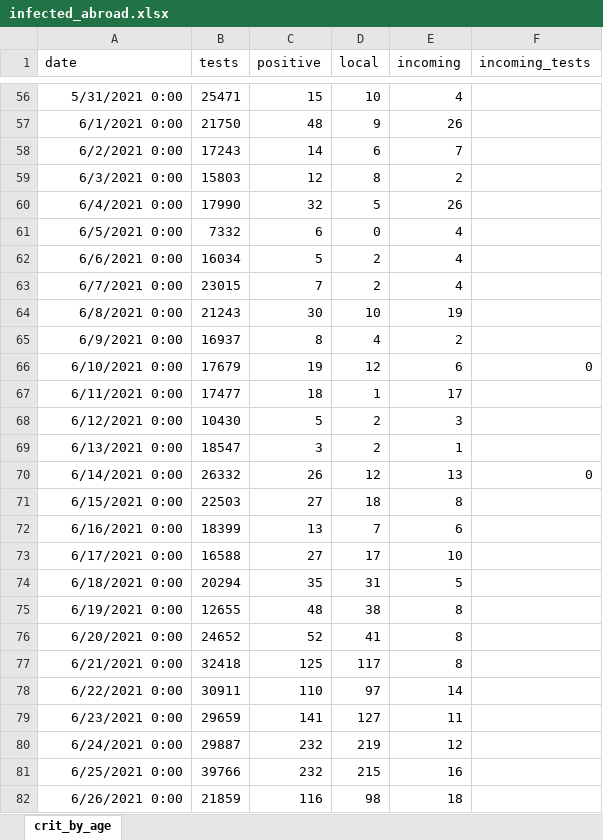
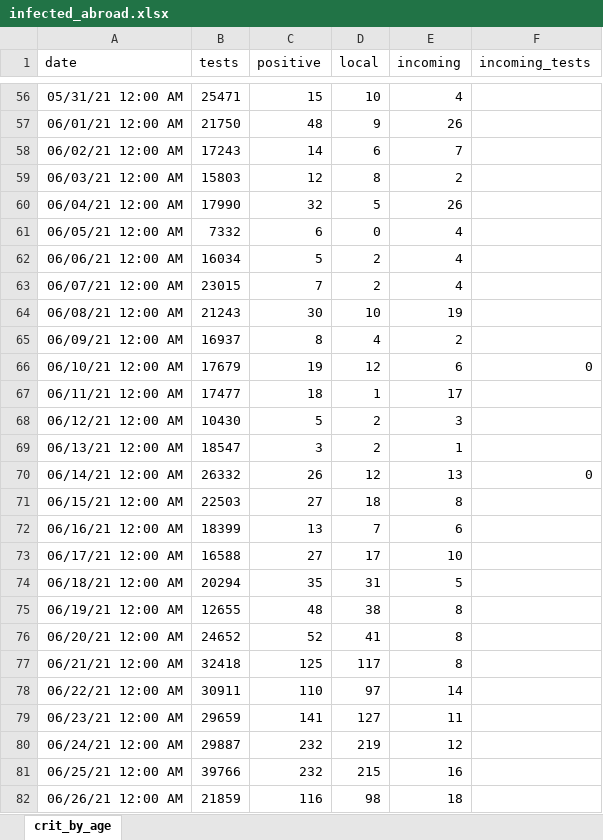
Before and after one commit to yuval-harpaz/covid-19-israel-matlab, an Excel workbook: data/Israel/infected_abroad.xlsx, sheet crit_by_age, drawn as a sheet; only a part is shown, gaps mark what is left out; values as stored, in another font and other column widths than the file's, no borders; the diff covers the shown part only; the diff names each change by its address in the sheet, - before the commit and + after, or states it on an @@ line.

```diff
--- a/data/Israel/infected_abroad.xlsx (sheet crit_by_age)
+++ b/data/Israel/infected_abroad.xlsx (sheet crit_by_age)
-A56 (date): 5/31/2021 0:00
+A56 (date): 05/31/21 12:00 AM
-A57 (date): 6/1/2021 0:00
+A57 (date): 06/01/21 12:00 AM
-A58 (date): 6/2/2021 0:00
+A58 (date): 06/02/21 12:00 AM
-A59 (date): 6/3/2021 0:00
+A59 (date): 06/03/21 12:00 AM
-A60 (date): 6/4/2021 0:00
+A60 (date): 06/04/21 12:00 AM
-A61 (date): 6/5/2021 0:00
+A61 (date): 06/05/21 12:00 AM
-A62 (date): 6/6/2021 0:00
+A62 (date): 06/06/21 12:00 AM
-A63 (date): 6/7/2021 0:00
+A63 (date): 06/07/21 12:00 AM
-A64 (date): 6/8/2021 0:00
+A64 (date): 06/08/21 12:00 AM
-A65 (date): 6/9/2021 0:00
+A65 (date): 06/09/21 12:00 AM
-A66 (date): 6/10/2021 0:00
+A66 (date): 06/10/21 12:00 AM
-A67 (date): 6/11/2021 0:00
+A67 (date): 06/11/21 12:00 AM
-A68 (date): 6/12/2021 0:00
+A68 (date): 06/12/21 12:00 AM
-A69 (date): 6/13/2021 0:00
+A69 (date): 06/13/21 12:00 AM
-A70 (date): 6/14/2021 0:00
+A70 (date): 06/14/21 12:00 AM
-A71 (date): 6/15/2021 0:00
+A71 (date): 06/15/21 12:00 AM
-A72 (date): 6/16/2021 0:00
+A72 (date): 06/16/21 12:00 AM
-A73 (date): 6/17/2021 0:00
+A73 (date): 06/17/21 12:00 AM
-A74 (date): 6/18/2021 0:00
+A74 (date): 06/18/21 12:00 AM
-A75 (date): 6/19/2021 0:00
+A75 (date): 06/19/21 12:00 AM
-A76 (date): 6/20/2021 0:00
+A76 (date): 06/20/21 12:00 AM
-A77 (date): 6/21/2021 0:00
+A77 (date): 06/21/21 12:00 AM
-A78 (date): 6/22/2021 0:00
+A78 (date): 06/22/21 12:00 AM
-A79 (date): 6/23/2021 0:00
+A79 (date): 06/23/21 12:00 AM
-A80 (date): 6/24/2021 0:00
+A80 (date): 06/24/21 12:00 AM
-A81 (date): 6/25/2021 0:00
+A81 (date): 06/25/21 12:00 AM
-A82 (date): 6/26/2021 0:00
+A82 (date): 06/26/21 12:00 AM
```
Also changed, not shown: 117 edited cells elsewhere in this sheet, 14 other files.
